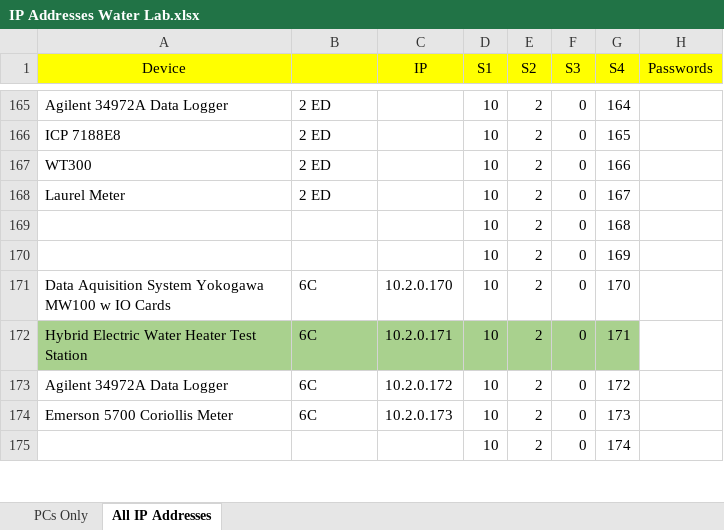
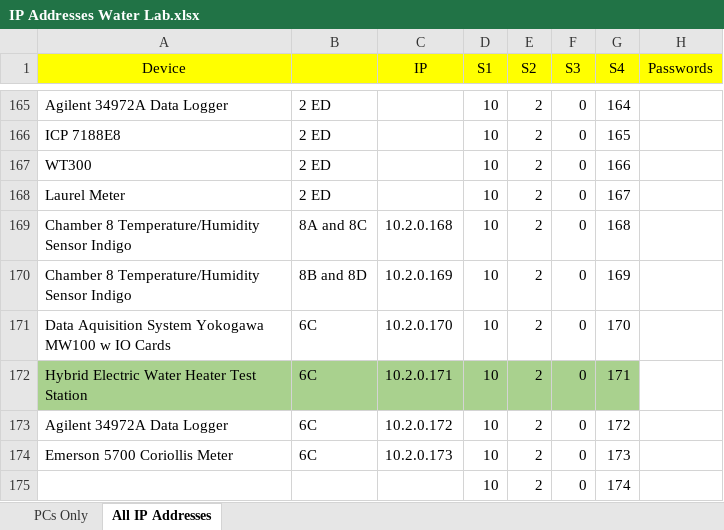
Before and after one commit to 220038920/Technology-Lab, an Excel workbook: NI-2010/Trunk/Hybrid Water Heater/Documentation/IP Addresses Water Lab.xlsx, sheet All IP Addresses, drawn as a sheet; only a part is shown, gaps mark what is left out; values as stored, in another font and other column widths than the file's, no borders; the diff names each change by its address in the sheet, - before the commit and + after, or states it on an @@ line.

```diff
--- a/NI-2010/Trunk/Hybrid Water Heater/Documentation/IP Addresses Water Lab.xlsx (sheet All IP Addresses)
+++ b/NI-2010/Trunk/Hybrid Water Heater/Documentation/IP Addresses Water Lab.xlsx (sheet All IP Addresses)
-A169:A170 (Device): (empty)
+A169:A170 (Device): Chamber 8 Temperature/Humidity Sensor Indigo
-B169: (empty)
+B169: 8A and 8C
-C169 (IP): (empty)
+C169 (IP): 10.2.0.168
-B170: (empty)
+B170: 8B and 8D
-C170 (IP): (empty)
+C170 (IP): 10.2.0.169
```
Also changed, not shown: 26 other files.
